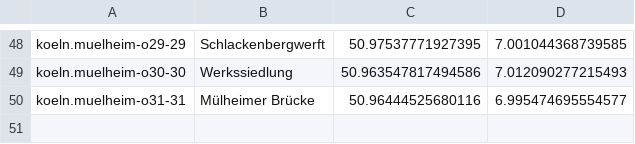
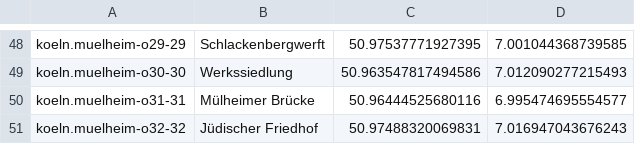
Before and after one commit to weberius/kulturpfadservice, a CSV file: src/main/resources/koeln-muelheim.csv, drawn as a sheet; only a part is shown, gaps mark what is left out.

```diff
--- a/src/main/resources/koeln-muelheim.csv
+++ b/src/main/resources/koeln-muelheim.csv
@@ -50 +50,2 @@ koeln.muelheim-o30-30;Werkssiedlung;50.963547817494586;7.012090277215493
 koeln.muelheim-o31-31;Mülheimer Brücke;50.96444525680116;6.995474695554577
+koeln.muelheim-o32-32;Jüdischer Friedhof;50.97488320069831;7.016947043676243
```
Also changed, not shown: 12 other files.
